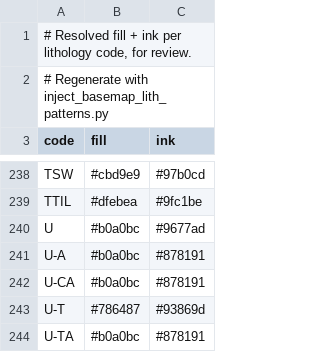
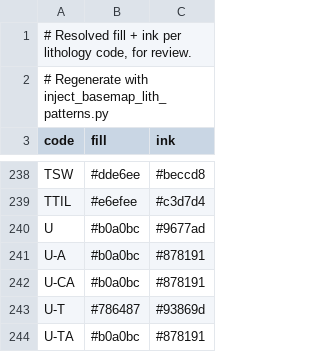
Before and after one commit to LinearGeoscience/LinearGeoscienceMappingTools, a TSV file: Template/patterns/lith_fills.tsv, drawn as a sheet; only a part is shown, gaps mark what is left out; the diff covers the shown part only; the diff names each change by its address in the sheet, - before the commit and + after, or states it on an @@ line.

```diff
--- a/Template/patterns/lith_fills.tsv
+++ b/Template/patterns/lith_fills.tsv
-B238 (fill): #cbd9e9
+B238 (fill): #dde6ee
-C238 (ink): #97b0cd
+C238 (ink): #beccd8
-B239 (fill): #dfebea
+B239 (fill): #e6efee
-C239 (ink): #9fc1be
+C239 (ink): #c3d7d4
```
Also changed, not shown: 63 edited cells elsewhere in this file, 9 other files.
